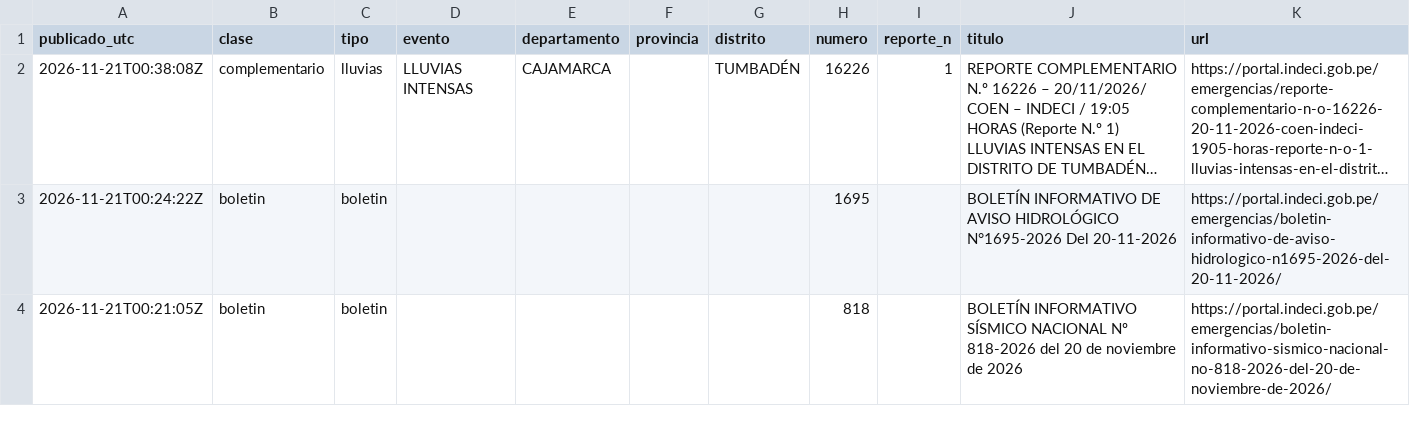
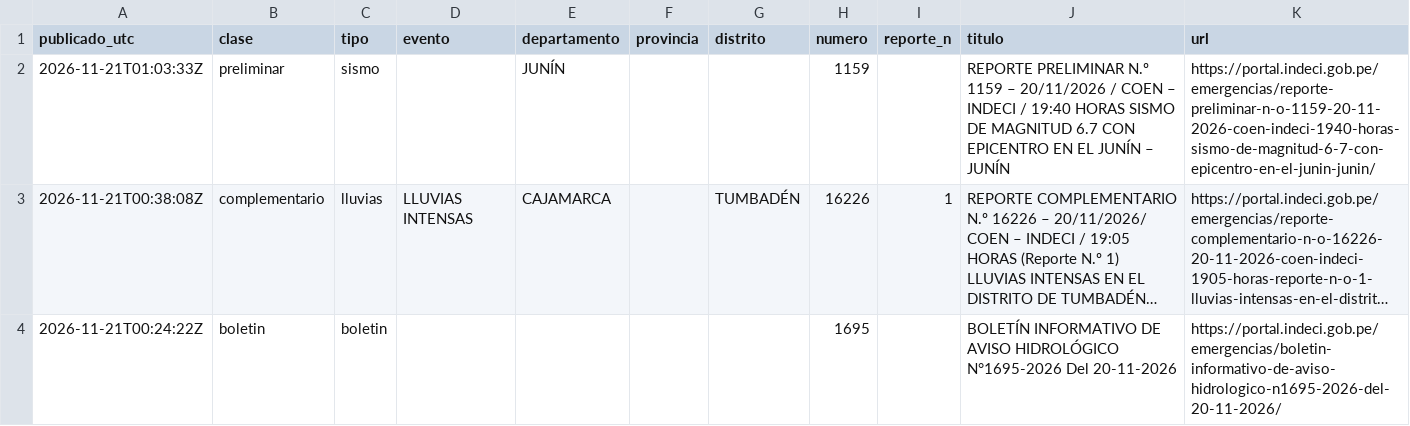
Before and after one commit to unimauro/observatorio-ambiental-peruano, a CSV file: public/data/csv/nino-emergencias-coen.csv, drawn as a sheet; only a part is shown; the shorter side is filled out with more unchanged rows; long unchanged cells end in …; the diff names each change by its address in the sheet, - before the commit and + after, or states it on an @@ line.

```diff
--- a/public/data/csv/nino-emergencias-coen.csv
+++ b/public/data/csv/nino-emergencias-coen.csv
+row 2: 2026-11-21T01:03:33Z | preliminar | sismo |  | JUNÍN |  |  | 1159 |  | REPORTE PRELIMINAR N.º 1159 – 20/11/2026 / COEN – INDECI / 19:40 HORAS SISMO DE MAGNITUD 6.7 CON EPICENTRO EN EL JUNÍN – JUNÍN | https://portal.indeci.gob.pe/emergencias/reporte-preliminar-n-o-1159-20-11-2026-coen-indeci-1940-horas-sismo-de-magnitud-6-7-con-epicentro-en-el-junin-junin/
```
Also changed, not shown: 12 other files.
